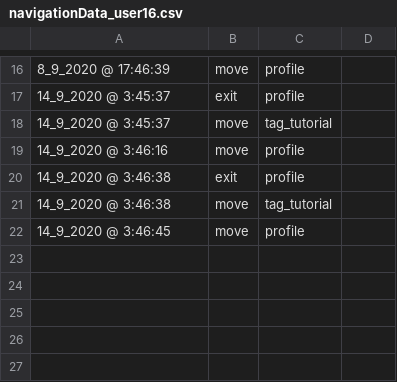
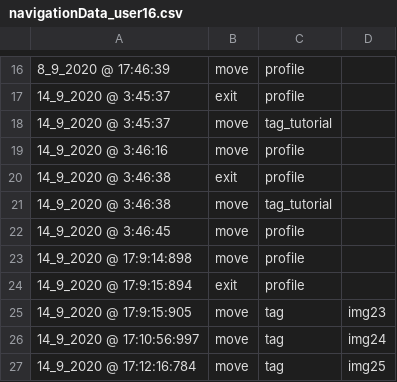
Before and after one commit to KHVIII/Atl_PlayGround, a CSV file: BrooklynAtlantis/public/datasets/user16/navigationData_user16.csv, drawn as a sheet; only a part is shown, gaps mark what is left out; the diff names each change by its address in the sheet, - before the commit and + after, or states it on an @@ line.

```diff
--- a/BrooklynAtlantis/public/datasets/user16/navigationData_user16.csv
+++ b/BrooklynAtlantis/public/datasets/user16/navigationData_user16.csv
+row 23: 14_9_2020 @ 17:9:14:898 | move | profile
+row 24: 14_9_2020 @ 17:9:15:894 | exit | profile
+row 25: 14_9_2020 @ 17:9:15:905 | move | tag | img23
+row 26: 14_9_2020 @ 17:10:56:997 | move | tag | img24
+row 27: 14_9_2020 @ 17:12:16:784 | move | tag | img25
```
Also changed, not shown: BrooklynAtlantis/public/datasets/user19/navigationData_user19.csv, BrooklynAtlantis/public/datasets/user20/navigationData_user20.csv, 7 other files.
